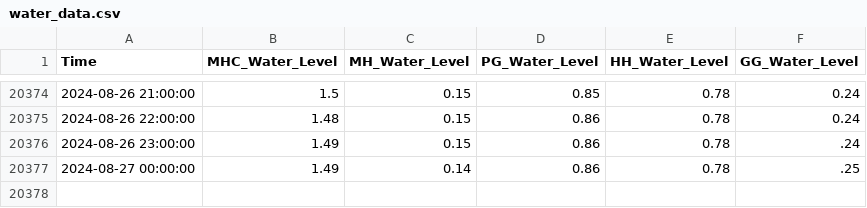
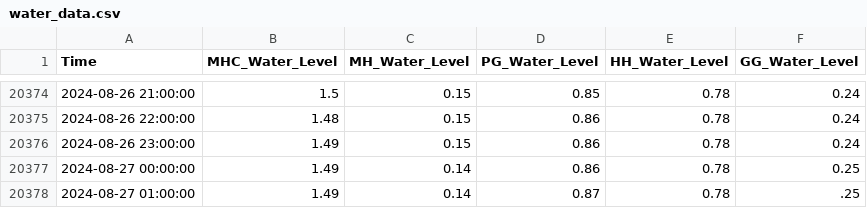
Before and after one commit to keep-asdf/streamlit, a CSV file: data/water_data.csv, drawn as a sheet; only a part is shown, gaps mark what is left out.

```diff
--- a/data/water_data.csv
+++ b/data/water_data.csv
@@ -20375,3 +20375,4 @@ Time,MHC_Water_Level,MH_Water_Level,PG_Water_Level,HH_Water_Level,GG_Water_Level
 2024-08-26 22:00:00,1.48,0.15,0.86,0.78,0.24
-2024-08-26 23:00:00,1.49,0.15,0.86,0.78,.24
-2024-08-27 00:00:00,1.49,0.14,0.86,0.78,.25
+2024-08-26 23:00:00,1.49,0.15,0.86,0.78,0.24
+2024-08-27 00:00:00,1.49,0.14,0.86,0.78,0.25
+2024-08-27 01:00:00,1.49,0.14,0.87,0.78,.25
```
Also changed, not shown: data/true_pred_with_CI.csv, 1 other file.
